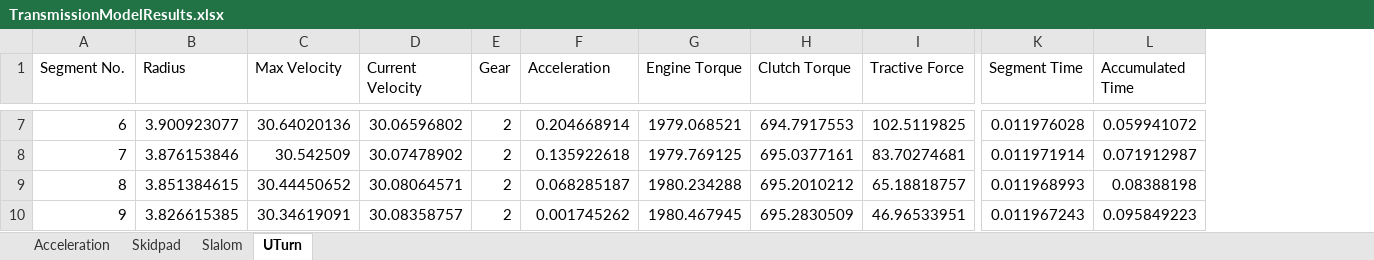
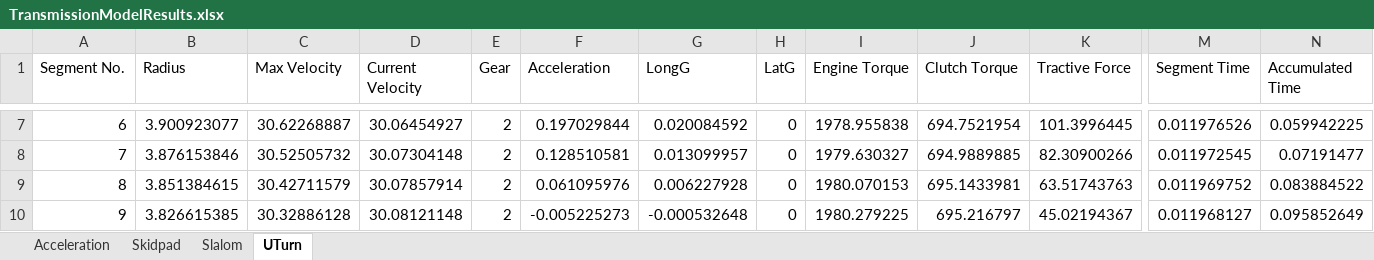
Before and after one commit to weehonghan/DifferentialModel, an Excel workbook: TransmissionModelResults.xlsx, sheet UTurn, drawn as a sheet; only a part is shown, gaps mark what is left out; values as stored, in another font and other column widths than the file's, no borders; addresses are those after the commit; the diff covers the shown part only; the diff names each change by its address in the sheet, - before the commit and + after, or states it on an @@ line.

Commit message:
Added LongG(working) and LatG(yet to implement)

```diff
--- a/TransmissionModelResults.xlsx (sheet UTurn)
+++ b/TransmissionModelResults.xlsx (sheet UTurn)
+column G (LongG), rows 7-10: 0.020084592 | 0.013099957 | 0.006227928 | -0.000532648
+column H (LatG), rows 7-10: all 0
-C7 (Max Velocity): 30.64020136
+C7 (Max Velocity): 30.62268887
-D7 (Current Velocity): 30.06596802
+D7 (Current Velocity): 30.06454927
-F7 (Acceleration): 0.204668914
+F7 (Acceleration): 0.197029844
-I7 (Engine Torque): 1979.068521
+I7 (Engine Torque): 1978.955838
-J7 (Clutch Torque): 694.7917553
+J7 (Clutch Torque): 694.7521954
-K7 (Tractive Force): 102.5119825
+K7 (Tractive Force): 101.3996445
-M7 (Segment Time): 0.011976028
+M7 (Segment Time): 0.011976526
-N7 (Accumulated Time): 0.059941072
+N7 (Accumulated Time): 0.059942225
-C8 (Max Velocity): 30.542509
+C8 (Max Velocity): 30.52505732
-D8 (Current Velocity): 30.07478902
+D8 (Current Velocity): 30.07304148
-F8 (Acceleration): 0.135922618
+F8 (Acceleration): 0.128510581
-I8 (Engine Torque): 1979.769125
+I8 (Engine Torque): 1979.630327
-J8 (Clutch Torque): 695.0377161
+J8 (Clutch Torque): 694.9889885
-K8 (Tractive Force): 83.70274681
+K8 (Tractive Force): 82.30900266
-M8 (Segment Time): 0.011971914
+M8 (Segment Time): 0.011972545
-N8 (Accumulated Time): 0.071912987
+N8 (Accumulated Time): 0.07191477
-C9 (Max Velocity): 30.44450652
+C9 (Max Velocity): 30.42711579
-D9 (Current Velocity): 30.08064571
+D9 (Current Velocity): 30.07857914
-F9 (Acceleration): 0.068285187
+F9 (Acceleration): 0.061095976
-I9 (Engine Torque): 1980.234288
+I9 (Engine Torque): 1980.070153
-J9 (Clutch Torque): 695.2010212
+J9 (Clutch Torque): 695.1433981
-K9 (Tractive Force): 65.18818757
+K9 (Tractive Force): 63.51743763
-M9 (Segment Time): 0.011968993
+M9 (Segment Time): 0.011969752
-N9 (Accumulated Time): 0.08388198
+N9 (Accumulated Time): 0.083884522
-C10 (Max Velocity): 30.34619091
+C10 (Max Velocity): 30.32886128
-D10 (Current Velocity): 30.08358757
+D10 (Current Velocity): 30.08121148
-F10 (Acceleration): 0.001745262
+F10 (Acceleration): -0.005225273
-I10 (Engine Torque): 1980.467945
+I10 (Engine Torque): 1980.279225
-J10 (Clutch Torque): 695.2830509
+J10 (Clutch Torque): 695.216797
-K10 (Tractive Force): 46.96533951
+K10 (Tractive Force): 45.02194367
-M10 (Segment Time): 0.011967243
+M10 (Segment Time): 0.011968127
-N10 (Accumulated Time): 0.095849223
+N10 (Accumulated Time): 0.095852649
```
Also changed, not shown: 888 edited cells elsewhere in this sheet, sheet Skidpad, sheet Acceleration, sheet Slalom, 5 other files.
